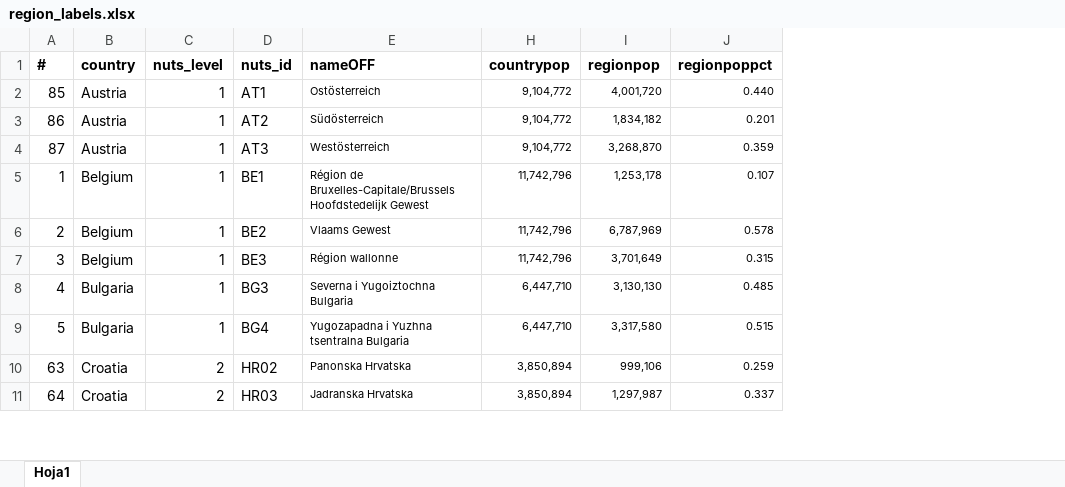
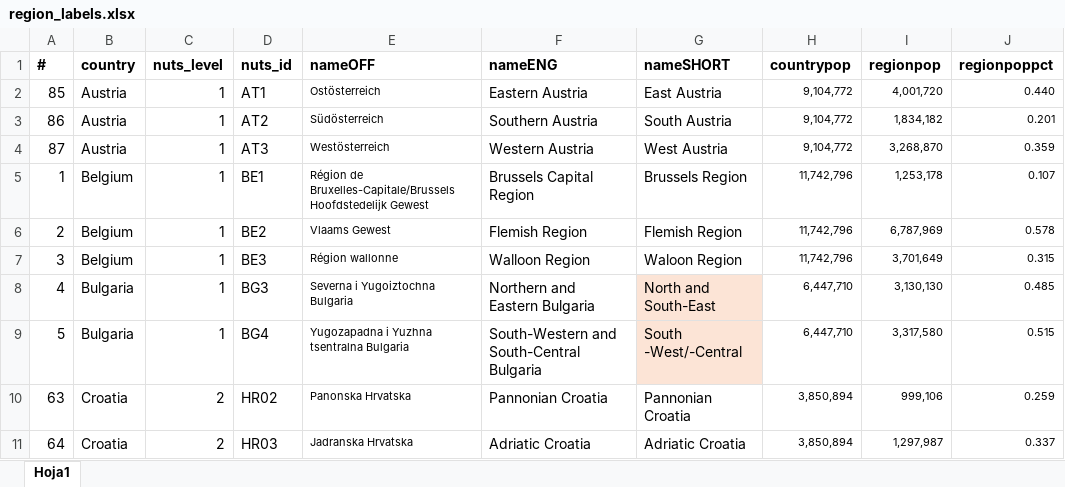
Before and after one commit to WJP-DAU/eu-gpp-report, an Excel workbook: data-viz/inputs/region_labels.xlsx, sheet Hoja1, drawn as a sheet; only a part is shown; values as stored, in another font and other column widths than the file's, no borders; the diff names each change by its address in the sheet, - before the commit and + after, or states it on an @@ line.

```diff
--- a/data-viz/inputs/region_labels.xlsx (sheet Hoja1)
+++ b/data-viz/inputs/region_labels.xlsx (sheet Hoja1)
@@ column F (nameENG) unhidden, rows 2-11: Eastern Austria | Southern Austria | Western Austria | Brussels Capital Region | Flemish Region | Walloon Region | Northern and Eastern Bulgaria | South-Western and South-Central Bulgaria | Pannonian Croatia | Adriatic Croatia @@
@@ column G (nameSHORT) unhidden, rows 2-11: East Austria | South Austria | West Austria | Brussels Region | Flemish Region | Waloon Region | North and South-East | South -West/-Central | Pannonian Croatia | Adriatic Croatia @@
```
Also changed, not shown: data-viz/inputs/EU2 GPP 2023 Codebook.xlsx, data-viz/inputs/report_outline_1.xlsx, 3 other files.
